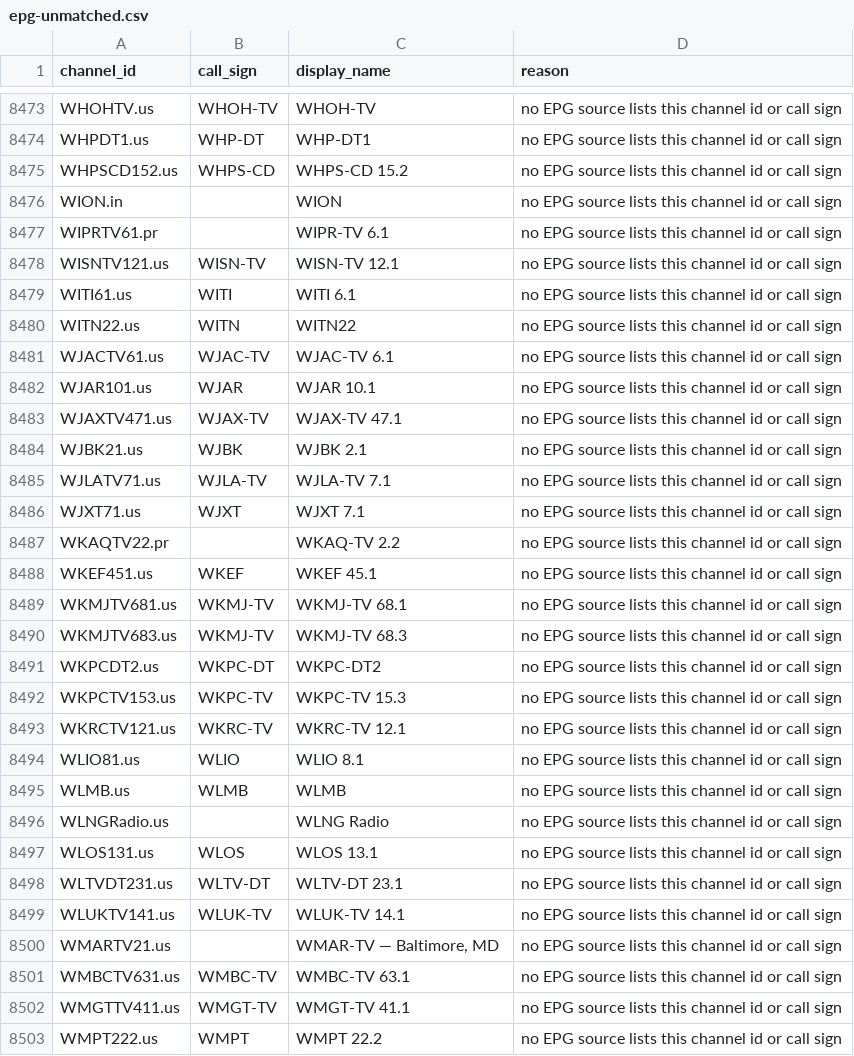
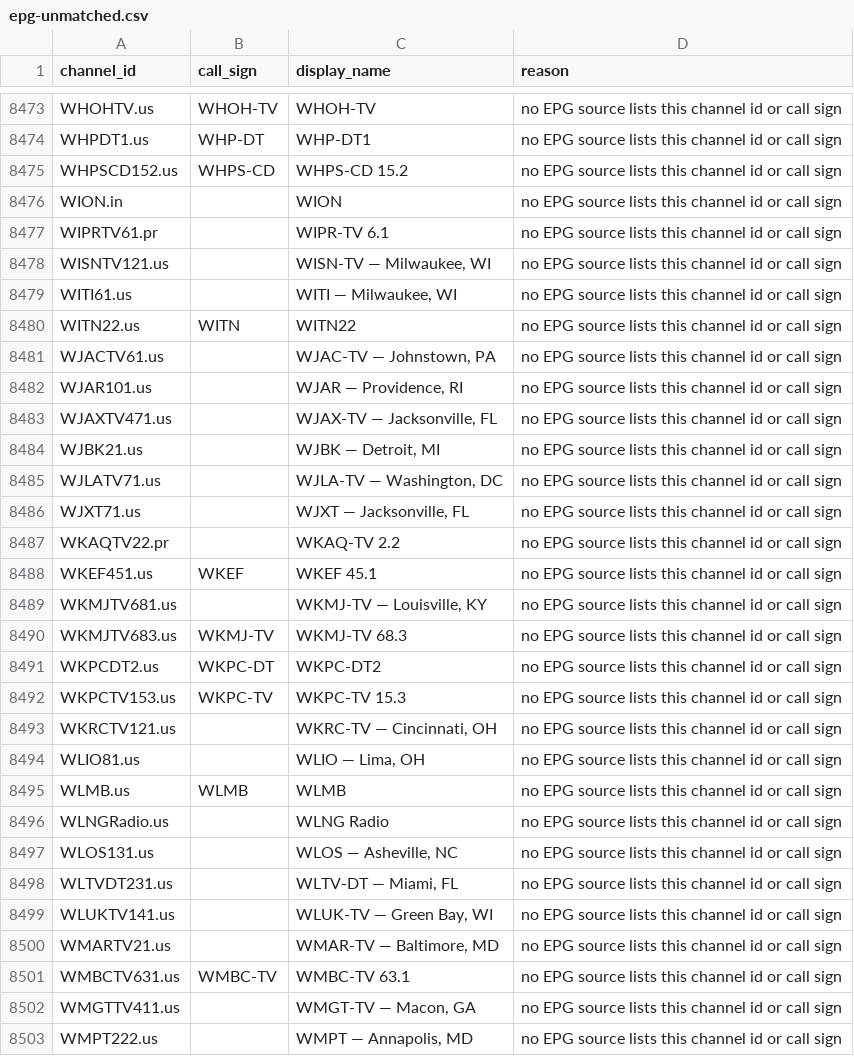
Before and after one commit to 7000premiumchannels/android-tv-guru-playlists, a CSV file: reports/epg-unmatched.csv, drawn as a sheet; only a part is shown, gaps mark what is left out; the diff covers the shown part only.

```diff
--- a/reports/epg-unmatched.csv
+++ b/reports/epg-unmatched.csv
@@ -8477,14 +8477,14 @@ WION.in,,WION,no EPG source lists this channel id or call sign
 WIPRTV61.pr,,WIPR-TV 6.1,no EPG source lists this channel id or call sign
-WISNTV121.us,WISN-TV,WISN-TV 12.1,no EPG source lists this channel id or call sign
-WITI61.us,WITI,WITI 6.1,no EPG source lists this channel id or call sign
+WISNTV121.us,,"WISN-TV — Milwaukee, WI",no EPG source lists this channel id or call sign
+WITI61.us,,"WITI — Milwaukee, WI",no EPG source lists this channel id or call sign
 WITN22.us,WITN,WITN22,no EPG source lists this channel id or call sign
-WJACTV61.us,WJAC-TV,WJAC-TV 6.1,no EPG source lists this channel id or call sign
-WJAR101.us,WJAR,WJAR 10.1,no EPG source lists this channel id or call sign
-WJAXTV471.us,WJAX-TV,WJAX-TV 47.1,no EPG source lists this channel id or call sign
-WJBK21.us,WJBK,WJBK 2.1,no EPG source lists this channel id or call sign
-WJLATV71.us,WJLA-TV,WJLA-TV 7.1,no EPG source lists this channel id or call sign
-WJXT71.us,WJXT,WJXT 7.1,no EPG source lists this channel id or call sign
+WJACTV61.us,,"WJAC-TV — Johnstown, PA",no EPG source lists this channel id or call sign
+WJAR101.us,,"WJAR — Providence, RI",no EPG source lists this channel id or call sign
+WJAXTV471.us,,"WJAX-TV — Jacksonville, FL",no EPG source lists this channel id or call sign
+WJBK21.us,,"WJBK — Detroit, MI",no EPG source lists this channel id or call sign
+WJLATV71.us,,"WJLA-TV — Washington, DC",no EPG source lists this channel id or call sign
+WJXT71.us,,"WJXT — Jacksonville, FL",no EPG source lists this channel id or call sign
 WKAQTV22.pr,,WKAQ-TV 2.2,no EPG source lists this channel id or call sign
 WKEF451.us,WKEF,WKEF 45.1,no EPG source lists this channel id or call sign
-WKMJTV681.us,WKMJ-TV,WKMJ-TV 68.1,no EPG source lists this channel id or call sign
+WKMJTV681.us,,"WKMJ-TV — Louisville, KY",no EPG source lists this channel id or call sign
 WKMJTV683.us,WKMJ-TV,WKMJ-TV 68.3,no EPG source lists this channel id or call sign
@@ -8492,12 +8492,12 @@ WKPCDT2.us,WKPC-DT,WKPC-DT2,no EPG source lists this channel id or call sign
 WKPCTV153.us,WKPC-TV,WKPC-TV 15.3,no EPG source lists this channel id or call sign
-WKRCTV121.us,WKRC-TV,WKRC-TV 12.1,no EPG source lists this channel id or call sign
-WLIO81.us,WLIO,WLIO 8.1,no EPG source lists this channel id or call sign
+WKRCTV121.us,,"WKRC-TV — Cincinnati, OH",no EPG source lists this channel id or call sign
+WLIO81.us,,"WLIO — Lima, OH",no EPG source lists this channel id or call sign
 WLMB.us,WLMB,WLMB,no EPG source lists this channel id or call sign
 WLNGRadio.us,,WLNG Radio,no EPG source lists this channel id or call sign
-WLOS131.us,WLOS,WLOS 13.1,no EPG source lists this channel id or call sign
-WLTVDT231.us,WLTV-DT,WLTV-DT 23.1,no EPG source lists this channel id or call sign
-WLUKTV141.us,WLUK-TV,WLUK-TV 14.1,no EPG source lists this channel id or call sign
+WLOS131.us,,"WLOS — Asheville, NC",no EPG source lists this channel id or call sign
+WLTVDT231.us,,"WLTV-DT — Miami, FL",no EPG source lists this channel id or call sign
+WLUKTV141.us,,"WLUK-TV — Green Bay, WI",no EPG source lists this channel id or call sign
 WMARTV21.us,,"WMAR-TV — Baltimore, MD",no EPG source lists this channel id or call sign
 WMBCTV631.us,WMBC-TV,WMBC-TV 63.1,no EPG source lists this channel id or call sign
-WMGTTV411.us,WMGT-TV,WMGT-TV 41.1,no EPG source lists this channel id or call sign
-WMPT222.us,WMPT,WMPT 22.2,no EPG source lists this channel id or call sign
+WMGTTV411.us,,"WMGT-TV — Macon, GA",no EPG source lists this channel id or call sign
+WMPT222.us,,"WMPT — Annapolis, MD",no EPG source lists this channel id or call sign
```
Also changed, not shown: 167 edited cells elsewhere in this file, reports/epg-matches.csv, 54 other files.
